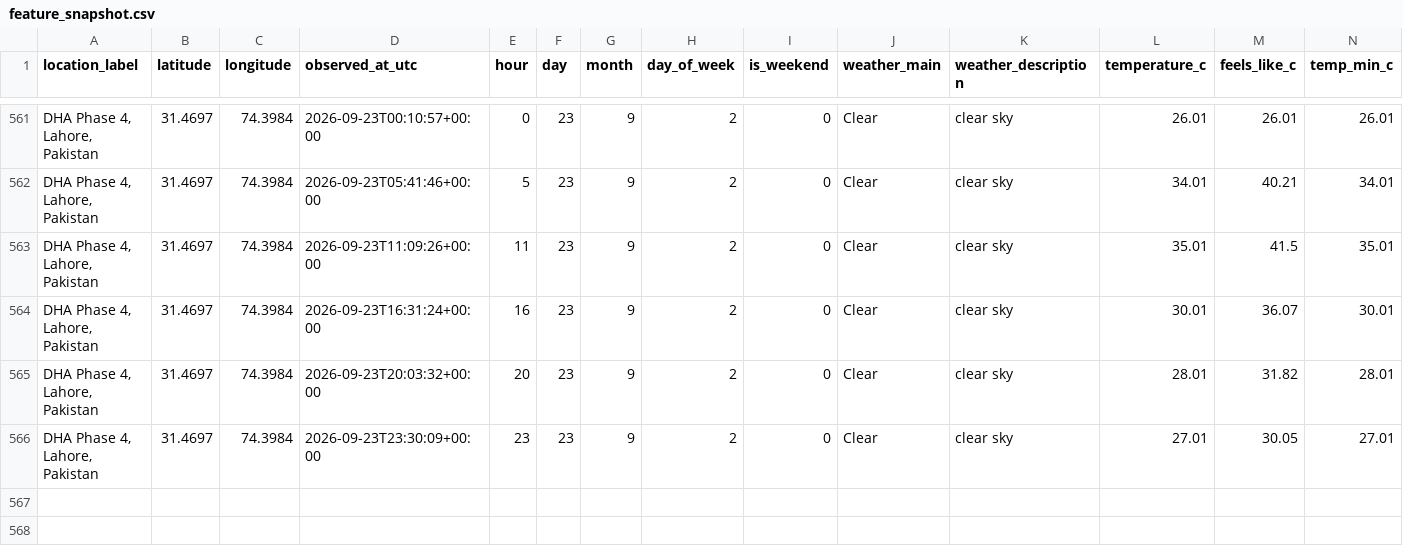
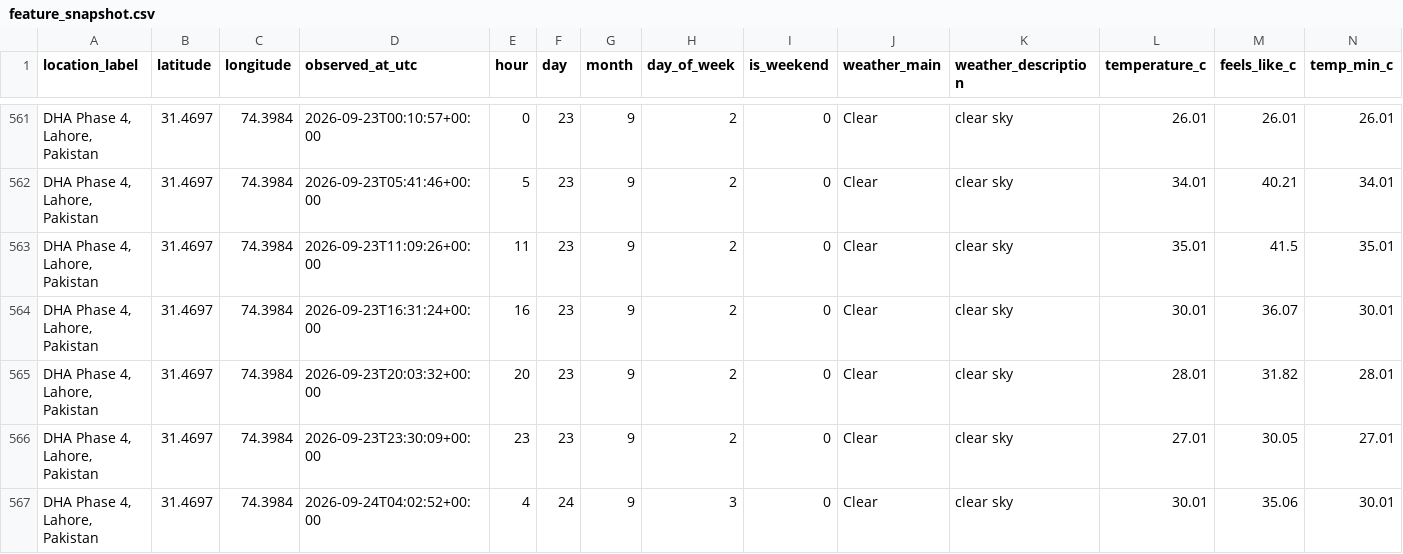
Before and after one commit to Syed-Muslim-19/AQI-Prediction-10Pearl, a CSV file: data/processed/feature_snapshot.csv, drawn as a sheet; only a part is shown, gaps mark what is left out; rows hold the shown columns only; the diff names each change by its address in the sheet, - before the commit and + after, or states it on an @@ line.

```diff
--- a/data/processed/feature_snapshot.csv
+++ b/data/processed/feature_snapshot.csv
+row 567: DHA Phase 4, Lahore, Pakistan | 31.4697 | 74.3984 | 2026-09-24T04:02:52+00:00 | 4 | 24 | 9 | 3 | 0 | Clear | clear sky | 30.01 | 35.06 | 30.01
```
Also changed, not shown: data/feature_store/aqi_feature_table.csv.
